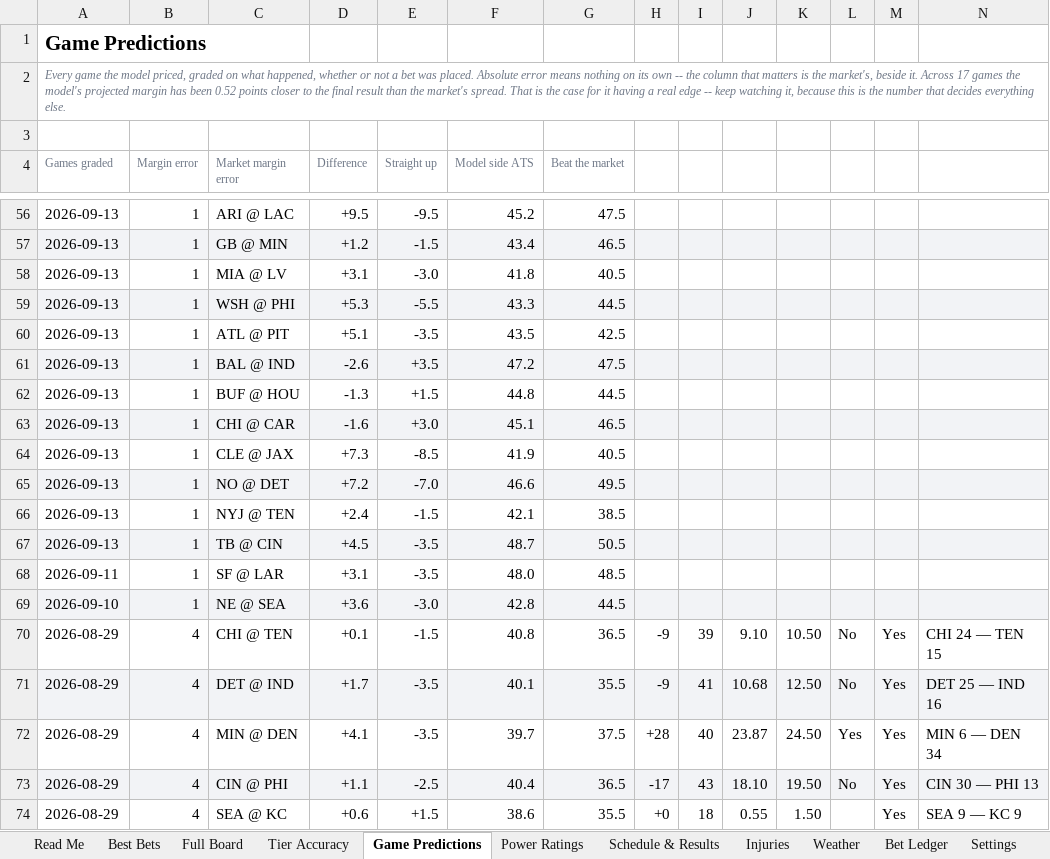
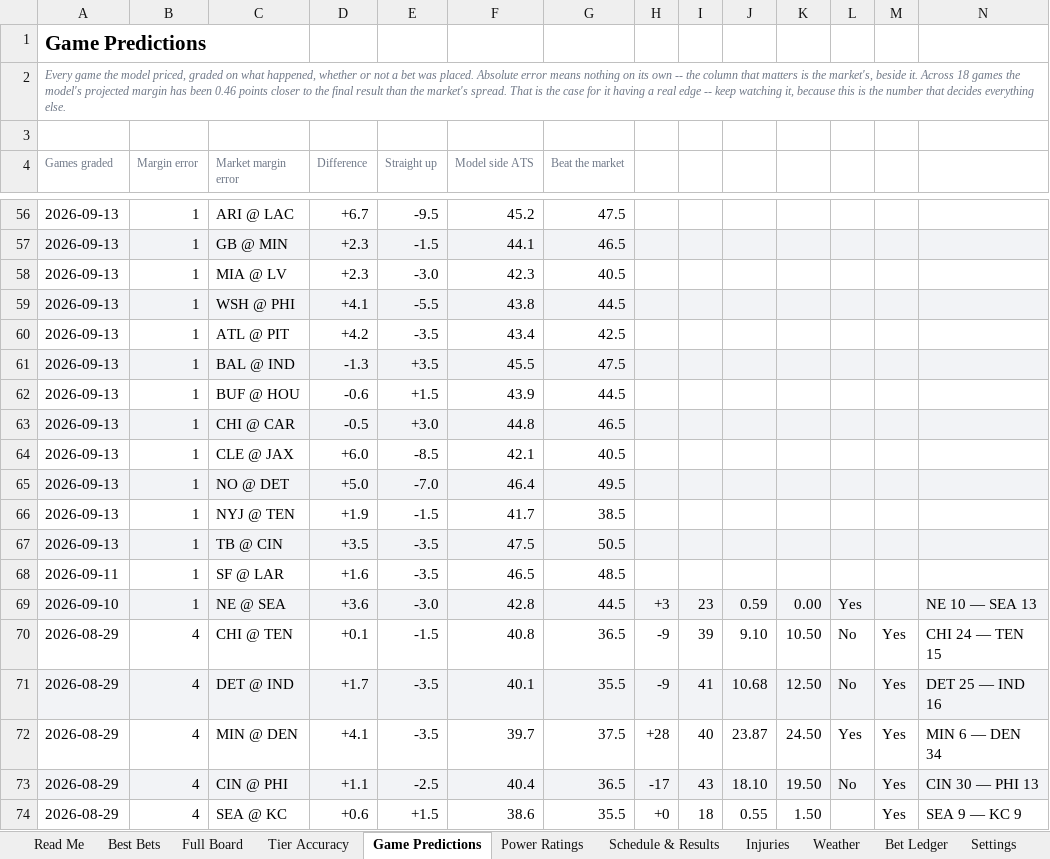
Before and after one commit to CHILLYCHILLY14/nfl-edge, an Excel workbook: NFL_Edge_Model.xlsx, sheet Game Predictions, drawn as a sheet; only a part is shown, gaps mark what is left out; values as stored, in another font and other column widths than the file's, no borders; table styles not drawn; the diff covers the shown part only; the diff names each change by its address in the sheet, - before the commit and + after, or states it on an @@ line.

```diff
--- a/NFL_Edge_Model.xlsx (sheet Game Predictions)
+++ b/NFL_Edge_Model.xlsx (sheet Game Predictions)
-A2 (Games graded): …it. Across 17 games the model's projected margin has been 0.52 points closer…
+A2 (Games graded): …it. Across 18 games the model's projected margin has been 0.46 points closer…
-D56 (Difference): +9.5
+D56 (Difference): +6.7
-D57 (Difference): +1.2
+D57 (Difference): +2.3
-F57 (Model side ATS): 43.4
+F57 (Model side ATS): 44.1
-D58 (Difference): +3.1
+D58 (Difference): +2.3
-F58 (Model side ATS): 41.8
+F58 (Model side ATS): 42.3
-D59 (Difference): +5.3
+D59 (Difference): +4.1
-F59 (Model side ATS): 43.3
+F59 (Model side ATS): 43.8
-D60 (Difference): +5.1
+D60 (Difference): +4.2
-F60 (Model side ATS): 43.5
+F60 (Model side ATS): 43.4
-D61 (Difference): -2.6
+D61 (Difference): -1.3
-F61 (Model side ATS): 47.2
+F61 (Model side ATS): 45.5
-D62 (Difference): -1.3
+D62 (Difference): -0.6
-F62 (Model side ATS): 44.8
+F62 (Model side ATS): 43.9
-D63 (Difference): -1.6
+D63 (Difference): -0.5
-F63 (Model side ATS): 45.1
+F63 (Model side ATS): 44.8
-D64 (Difference): +7.3
+D64 (Difference): +6.0
-F64 (Model side ATS): 41.9
+F64 (Model side ATS): 42.1
-D65 (Difference): +7.2
+D65 (Difference): +5.0
-F65 (Model side ATS): 46.6
+F65 (Model side ATS): 46.4
-D66 (Difference): +2.4
+D66 (Difference): +1.9
-F66 (Model side ATS): 42.1
+F66 (Model side ATS): 41.7
-D67 (Difference): +4.5
+D67 (Difference): +3.5
-F67 (Model side ATS): 48.7
+F67 (Model side ATS): 47.5
-D68 (Difference): +3.1
+D68 (Difference): +1.6
-F68 (Model side ATS): 48.0
+F68 (Model side ATS): 46.5
-H69: (empty)
+H69: +3
-I69: (empty)
+I69: 23
-J69: (empty)
+J69: 0.59
-K69: (empty)
+K69: 0.00
-L69: (empty)
+L69: Yes
-N69: (empty)
+N69: NE 10 — SEA 13
```
Also changed, not shown: 1 added row, 1 removed row and 96 edited cells elsewhere in this sheet, sheet Full Board, sheet Injuries, sheet Best Bets, sheet Power Ratings, sheet Tier Accuracy, sheet Weather, 4 more sheets, 23 other files.
